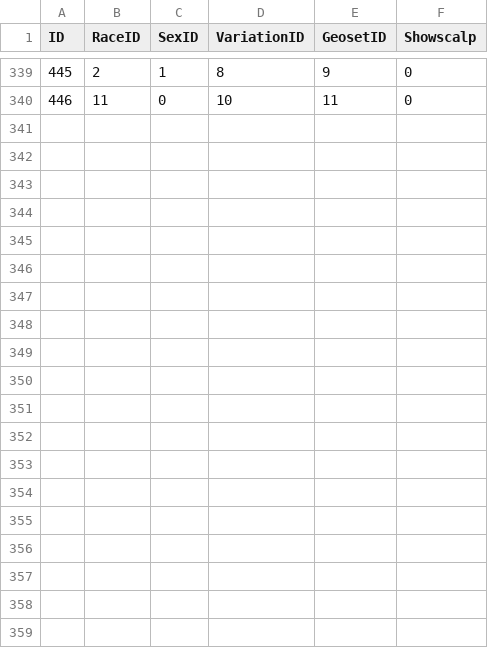
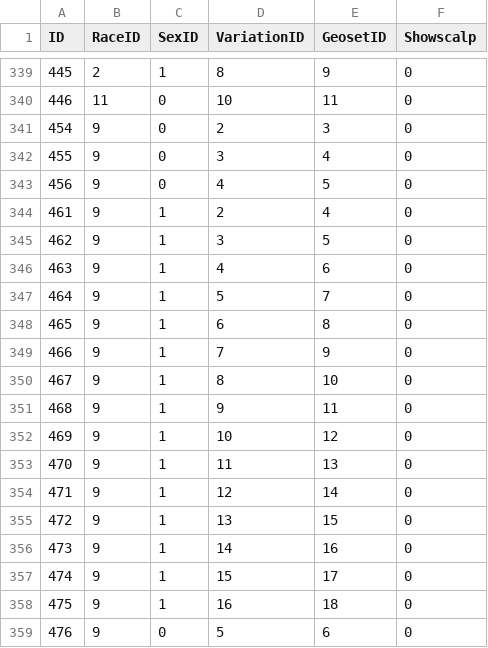
Before and after one commit to ZepplinCore-Development/Zeppelin-Craft, a CSV file: DBC/CharHairGeosets.csv, drawn as a sheet; only a part is shown, gaps mark what is left out; the diff covers the shown part only.

```diff
--- a/DBC/CharHairGeosets.csv
+++ b/DBC/CharHairGeosets.csv
@@ -340 +340,20 @@
 "446","11","0","10","11","0"
+"454","9","0","2","3","0"
+"455","9","0","3","4","0"
+"456","9","0","4","5","0"
+"461","9","1","2","4","0"
+"462","9","1","3","5","0"
+"463","9","1","4","6","0"
+"464","9","1","5","7","0"
+"465","9","1","6","8","0"
+"466","9","1","7","9","0"
+"467","9","1","8","10","0"
+"468","9","1","9","11","0"
+"469","9","1","10","12","0"
+"470","9","1","11","13","0"
+"471","9","1","12","14","0"
+"472","9","1","13","15","0"
+"473","9","1","14","16","0"
+"474","9","1","15","17","0"
+"475","9","1","16","18","0"
+"476","9","0","5","6","0"
```
Also changed, not shown: 12 added rows and 9 edited cells elsewhere in this file, DBC/CharacterFacialHairStyles.csv, DBC/CreatureModelData.csv, 11 other files.
